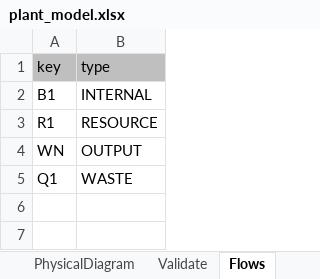
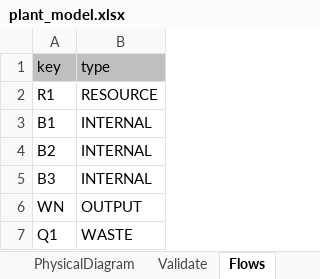
Before and after one commit to ctorrescuadra/TaesLab, an Excel workbook: Examples/Templates/plant_model.xlsx, sheet Flows, drawn as a sheet; values as stored, in another font and other column widths than the file's, no borders; the diff names each change by its address in the sheet, - before the commit and + after, or states it on an @@ line.

```diff
--- a/Examples/Templates/plant_model.xlsx (sheet Flows)
+++ b/Examples/Templates/plant_model.xlsx (sheet Flows)
@@ row 3 moved to row 2: R1 @@
+row 4: B2 | INTERNAL
+row 5: B3 | INTERNAL
```
Also changed, not shown: sheet Exergy, sheet Processes, sheet ResourcesCost, sheet WasteAllocation, formulas that keep their value, Examples/powerplant/powerplant_model.xlsx, Examples/rccp/rccp_model.xlsx, 42 other files.
